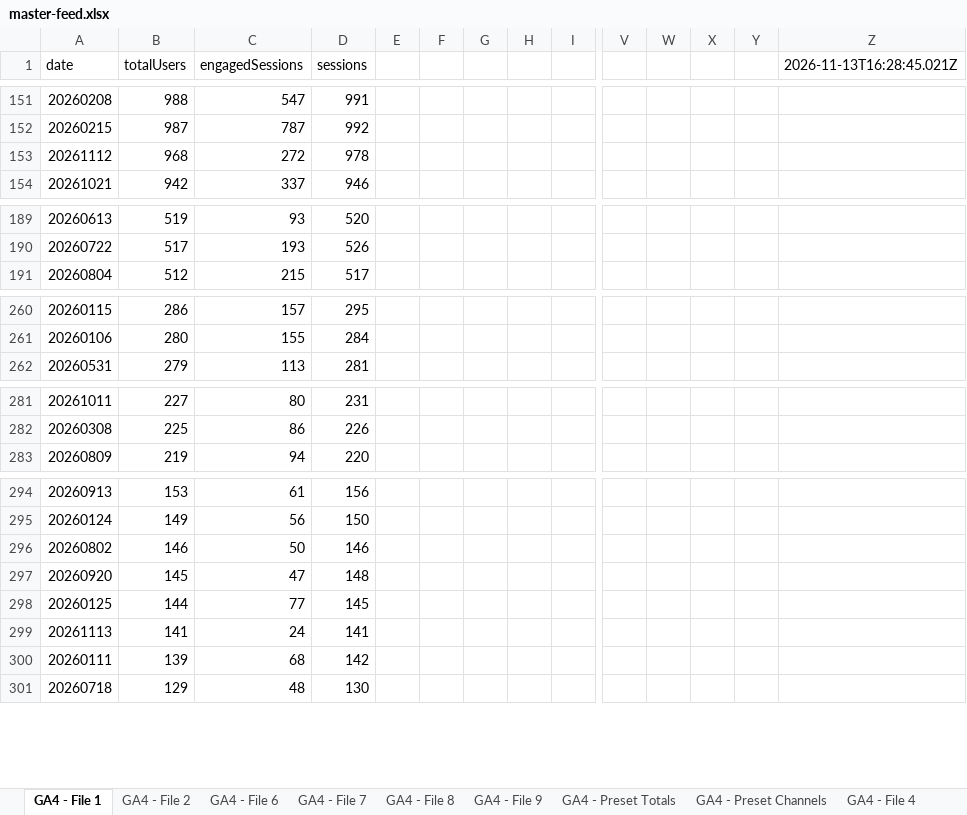
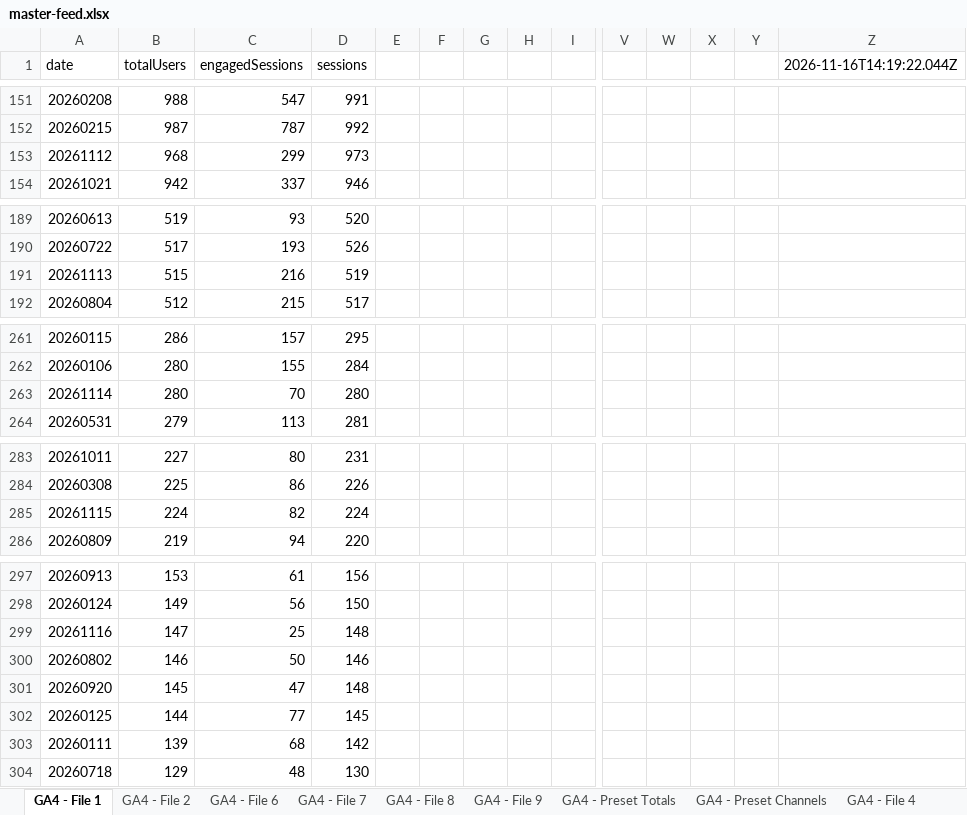
Before and after one commit to MutinyGTM/growth-dashboard, an Excel workbook: data/master-feed.xlsx, sheet GA4 - File 1, drawn as a sheet; only a part is shown, gaps mark what is left out; values as stored, in another font and other column widths than the file's, no borders; charts and pictures not drawn; removed rows and columns are numbered as before the commit, all else as after; rows hold the shown columns only; the diff covers the shown part only; the diff names each change by its address in the sheet, - before the commit and + after, or states it on an @@ line.

```diff
--- a/data/master-feed.xlsx (sheet GA4 - File 1)
+++ b/data/master-feed.xlsx (sheet GA4 - File 1)
-Z1: 2026-11-13T16:28:45.021Z
+Z1: 2026-11-16T14:19:22.044Z
-C153 (engagedSessions): 272
+C153 (engagedSessions): 299
-D153 (sessions): 978
+D153 (sessions): 973
+row 191: 20261113 | 515 | 216 | 519
+row 263: 20261114 | 280 | 70 | 280
+row 285: 20261115 | 224 | 82 | 224
+row 299: 20261116 | 147 | 25 | 148
-row 299: 20261113 | 141 | 24 | 141
```
Also changed, not shown: 2 edited cells elsewhere in this sheet, sheet GA4 - File 3, sheet GA4 - Preset Channels, sheet GA4 - File 5, sheet GA4 - File 6, sheet GA4 - File 7, sheet GA4 - File 2, 4 more sheets, 8 other files.
